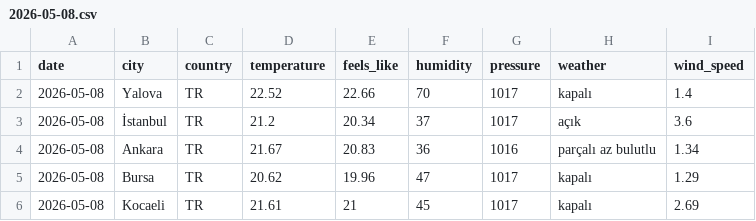
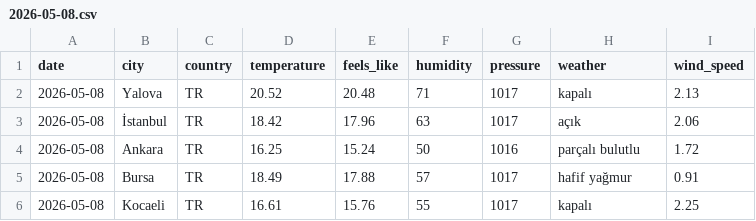
Before and after one commit to acetinkaya/turkiye-daily-open-data, a CSV file: data/weather/csv/2026-05-08.csv, drawn as a sheet.

```diff
--- a/data/weather/csv/2026-05-08.csv
+++ b/data/weather/csv/2026-05-08.csv
@@ -1,6 +1,6 @@
 date,city,country,temperature,feels_like,humidity,pressure,weather,wind_speed
-2026-05-08,Yalova,TR,22.52,22.66,70,1017,kapalı,1.4
-2026-05-08,İstanbul,TR,21.2,20.34,37,1017,açık,3.6
-2026-05-08,Ankara,TR,21.67,20.83,36,1016,parçalı az bulutlu,1.34
-2026-05-08,Bursa,TR,20.62,19.96,47,1017,kapalı,1.29
-2026-05-08,Kocaeli,TR,21.61,21,45,1017,kapalı,2.69
+2026-05-08,Yalova,TR,20.52,20.48,71,1017,kapalı,2.13
+2026-05-08,İstanbul,TR,18.42,17.96,63,1017,açık,2.06
+2026-05-08,Ankara,TR,16.25,15.24,50,1016,parçalı bulutlu,1.72
+2026-05-08,Bursa,TR,18.49,17.88,57,1017,hafif yağmur,0.91
+2026-05-08,Kocaeli,TR,16.61,15.76,55,1017,kapalı,2.25
```
Also changed, not shown: 2 other files.
